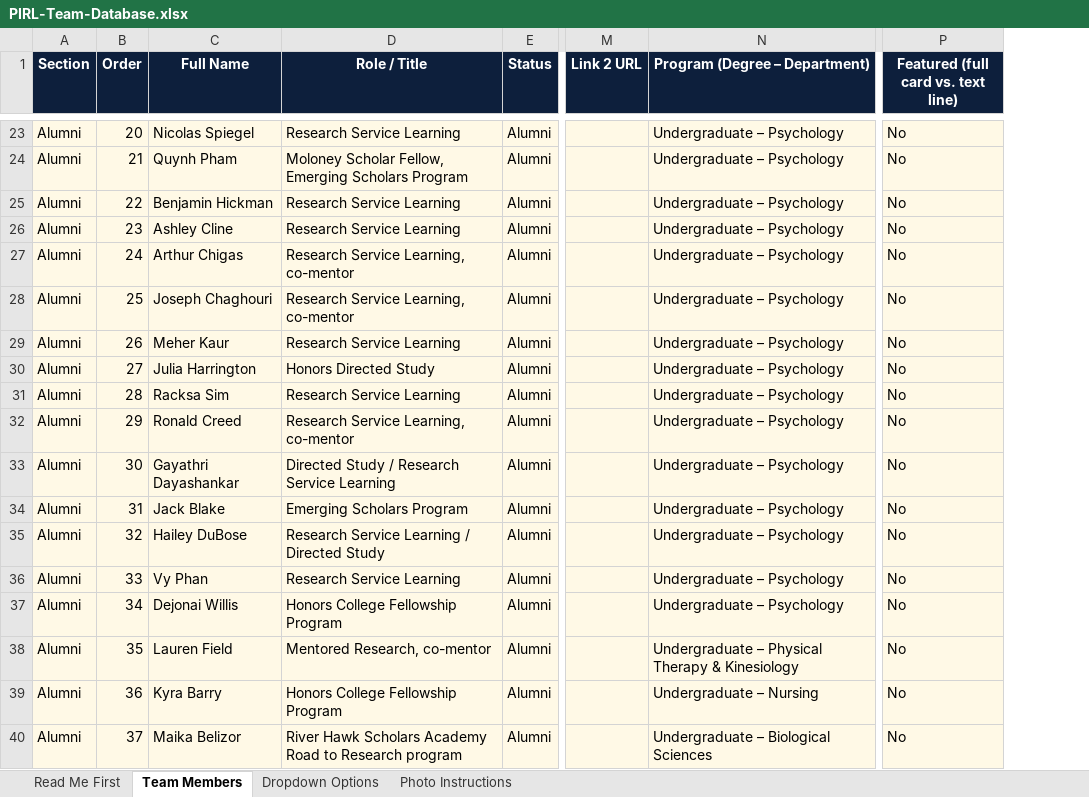
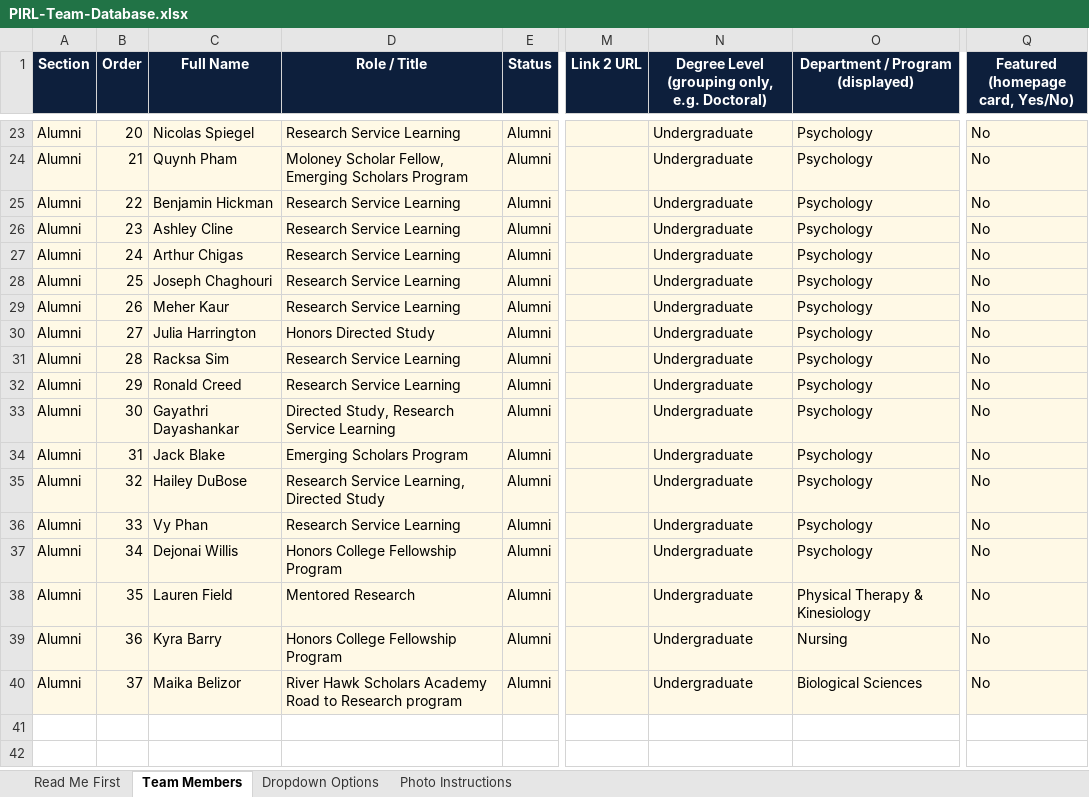
Before and after one commit to injurylab/website, an Excel workbook: data/PIRL-Team-Database.xlsx, sheet Team Members, drawn as a sheet; only a part is shown, gaps mark what is left out; values as stored, in another font and other column widths than the file's, no borders; removed rows and columns are numbered as before the commit, all else as after; the diff covers the shown part only; the diff names each change by its address in the sheet, - before the commit and + after, or states it on an @@ line.

```diff
--- a/data/PIRL-Team-Database.xlsx (sheet Team Members)
+++ b/data/PIRL-Team-Database.xlsx (sheet Team Members)
-column N (Program (Degree – Department)), rows 23-40: Undergraduate – Psychology | Undergraduate – Psychology | Undergraduate – Psychology | Undergraduate – Psychology | Undergraduate – Psychology | Undergraduate – Psychology | Undergraduate – Psychology | Undergraduate – Psychology | Undergraduate – Psychology | Undergraduate – Psychology | Undergraduate – Psychology | Undergraduate – Psychology | Undergraduate – Psychology | Undergraduate – Psychology | Undergraduate – Psychology | Undergraduate – Physical Therapy & Kinesiology | Undergraduate – Nursing | Undergraduate – Biological Sciences
+column N, row 1: Degree Level (grouping only, e.g. Doctoral); rows 23-40: all Undergraduate
+column O (Department / Program (displayed)), rows 23-40: Psychology | Psychology | Psychology | Psychology | Psychology | Psychology | Psychology | Psychology | Psychology | Psychology | Psychology | Psychology | Psychology | Psychology | Psychology | Physical Therapy & Kinesiology | Nursing | Biological Sciences
-Q1: Featured (full card vs. text line)
+Q1: Featured (homepage card, Yes/No)
-D27:D28 (Role / Title): Research Service Learning, co-mentor
+D27:D28 (Role / Title): Research Service Learning
-D32 (Role / Title): Research Service Learning, co-mentor
+D32 (Role / Title): Research Service Learning
-D33 (Role / Title): Directed Study / Research Service Learning
+D33 (Role / Title): Directed Study, Research Service Learning
-D35 (Role / Title): Research Service Learning / Directed Study
+D35 (Role / Title): Research Service Learning, Directed Study
-D38 (Role / Title): Mentored Research, co-mentor
+D38 (Role / Title): Mentored Research
```
Also changed, not shown: 7 edited cells and cell formats elsewhere in this sheet, sheet Read Me First, sheet Dropdown Options, 3 other files.
